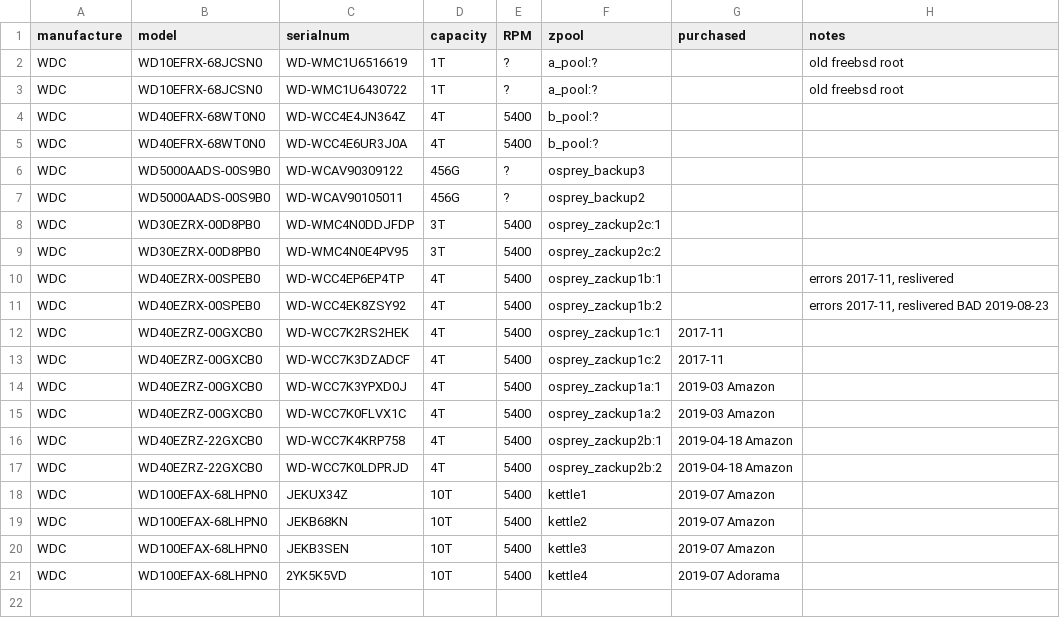
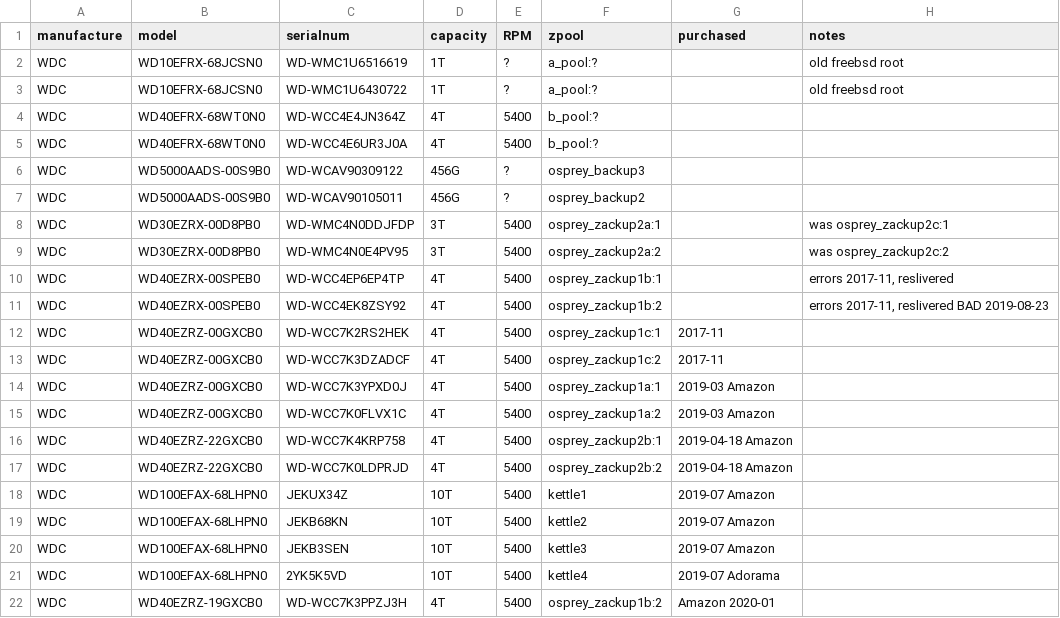
Before and after one commit to diekhans/zfs-zipper, a TSV file: doc/disk-info.tsv, drawn as a sheet.

Commit message:
disk info update

```diff
--- a/doc/disk-info.tsv
+++ b/doc/disk-info.tsv
@@ -7,4 +7,4 @@ WDC	WD5000AADS-00S9B0	WD-WCAV90309122	456G	?	osprey_backup3
 WDC	WD5000AADS-00S9B0	WD-WCAV90105011	456G	?	osprey_backup2		
-WDC	WD30EZRX-00D8PB0	WD-WMC4N0DDJFDP	3T	5400	osprey_zackup2c:1		
-WDC	WD30EZRX-00D8PB0	WD-WMC4N0E4PV95	3T	5400	osprey_zackup2c:2		
+WDC	WD30EZRX-00D8PB0	WD-WMC4N0DDJFDP	3T	5400	osprey_zackup2a:1		was osprey_zackup2c:1
+WDC	WD30EZRX-00D8PB0	WD-WMC4N0E4PV95	3T	5400	osprey_zackup2a:2		was osprey_zackup2c:2
 WDC	WD40EZRX-00SPEB0	WD-WCC4EP6EP4TP	4T	5400	osprey_zackup1b:1		errors 2017-11, reslivered
@@ -21 +21,2 @@ WDC	WD100EFAX-68LHPN0	JEKB3SEN	10T	5400	kettle3	2019-07 Amazon
 WDC	WD100EFAX-68LHPN0	2YK5K5VD	10T	5400	kettle4	2019-07 Adorama	
+WDC	WD40EZRZ-19GXCB0	WD-WCC7K3PPZJ3H	4T	5400	osprey_zackup1b:2	Amazon 2020-01	
```
Also changed, not shown: 1 other file.
